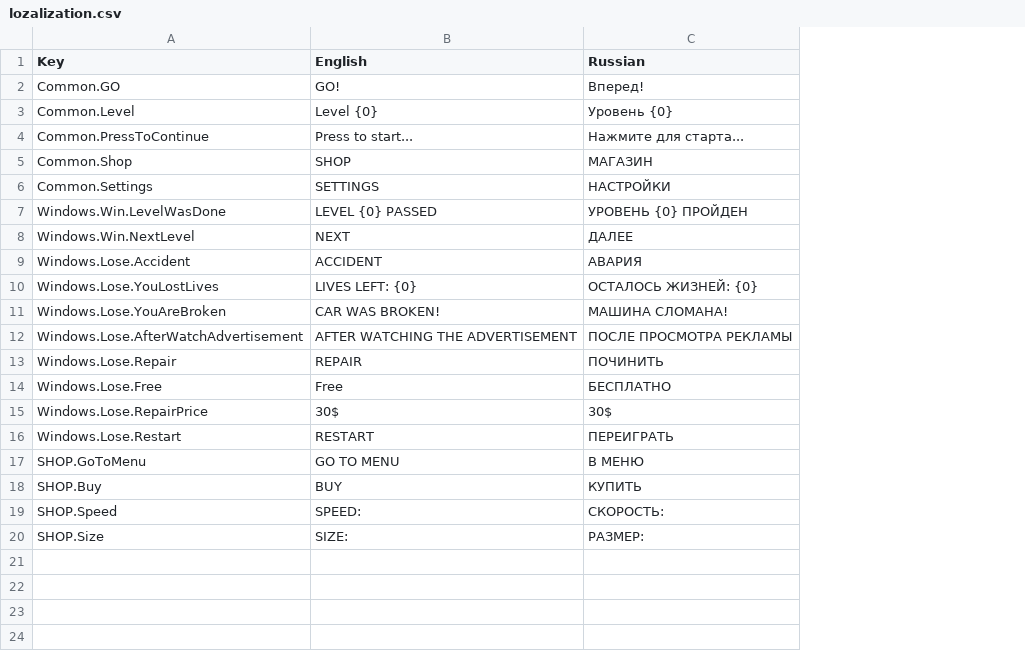
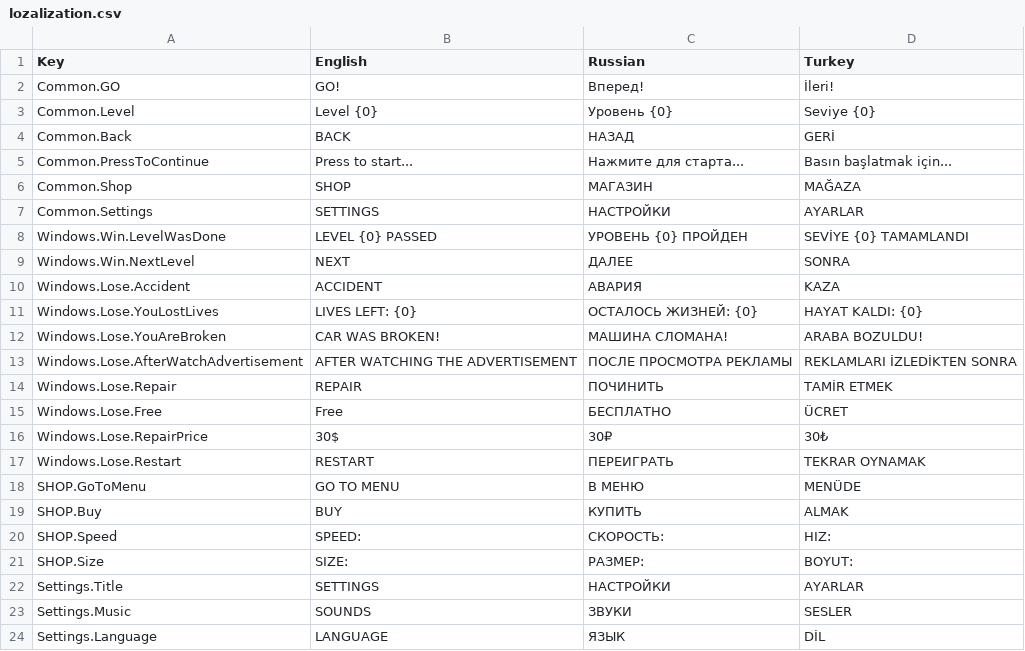
Before and after one commit to FaTech97/Drfit_Master, a CSV file: Assets/_GAME/Resources/lozalization.csv, drawn as a sheet; addresses are those after the commit; the diff names each change by its address in the sheet, - before the commit and + after, or states it on an @@ line.

Commit message:
add settings

```diff
--- a/Assets/_GAME/Resources/lozalization.csv
+++ b/Assets/_GAME/Resources/lozalization.csv
+column D (Turkey), rows 2-3: İleri! | Seviye {0}; rows 5-21: Basın başlatmak için... | MAĞAZA | AYARLAR | SEVİYE {0} TAMAMLANDI | SONRA | KAZA | HAYAT KALDI: {0} | ARABA BOZULDU! | REKLAMLARI İZLEDİKTEN SONRA | TAMİR ETMEK | ÜCRET | 30₺ | TEKRAR OYNAMAK | MENÜDE | ALMAK | HIZ: | BOYUT:
+row 4: Common.Back | BACK | НАЗАД | GERİ
-C16 (Russian): 30$
+C16 (Russian): 30₽
+row 22: Settings.Title | SETTINGS | НАСТРОЙКИ | AYARLAR
+row 23: Settings.Music | SOUNDS | ЗВУКИ | SESLER
+row 24: Settings.Language | LANGUAGE | ЯЗЫК | DİL
```
Also changed, not shown: 28 other files.
